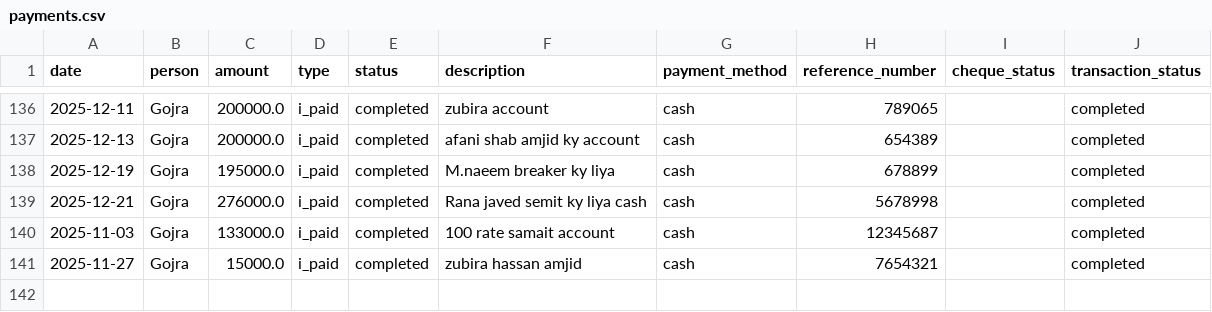
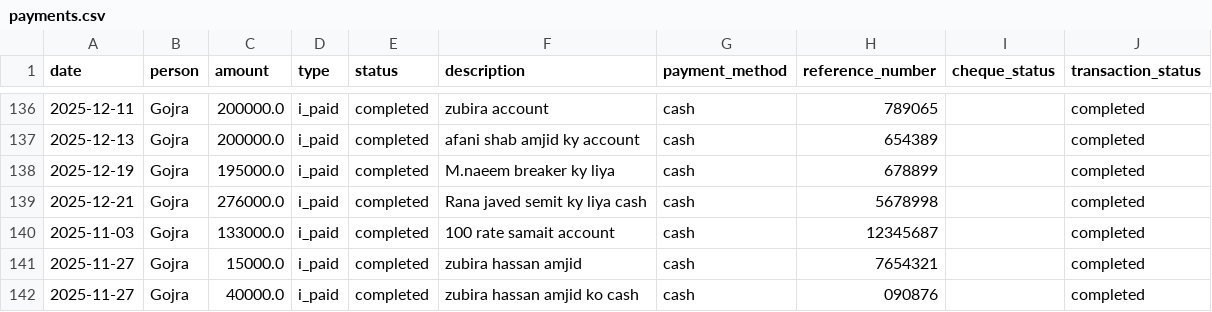
Before and after one commit to WorkProfile-web/payments-summary, a CSV file: payments.csv, drawn as a sheet; only a part is shown, gaps mark what is left out.

Commit message:
Automated update: payment records

```diff
--- a/payments.csv
+++ b/payments.csv
@@ -141 +141,2 @@ date,person,amount,type,status,description,payment_method,reference_number,chequ
 2025-11-27,Gojra,15000.0,i_paid,completed,zubira hassan amjid,cash,7654321,,completed
+2025-11-27,Gojra,40000.0,i_paid,completed,zubira hassan amjid ko cash,cash,090876,,completed
```
Also changed, not shown: 1 other file.
